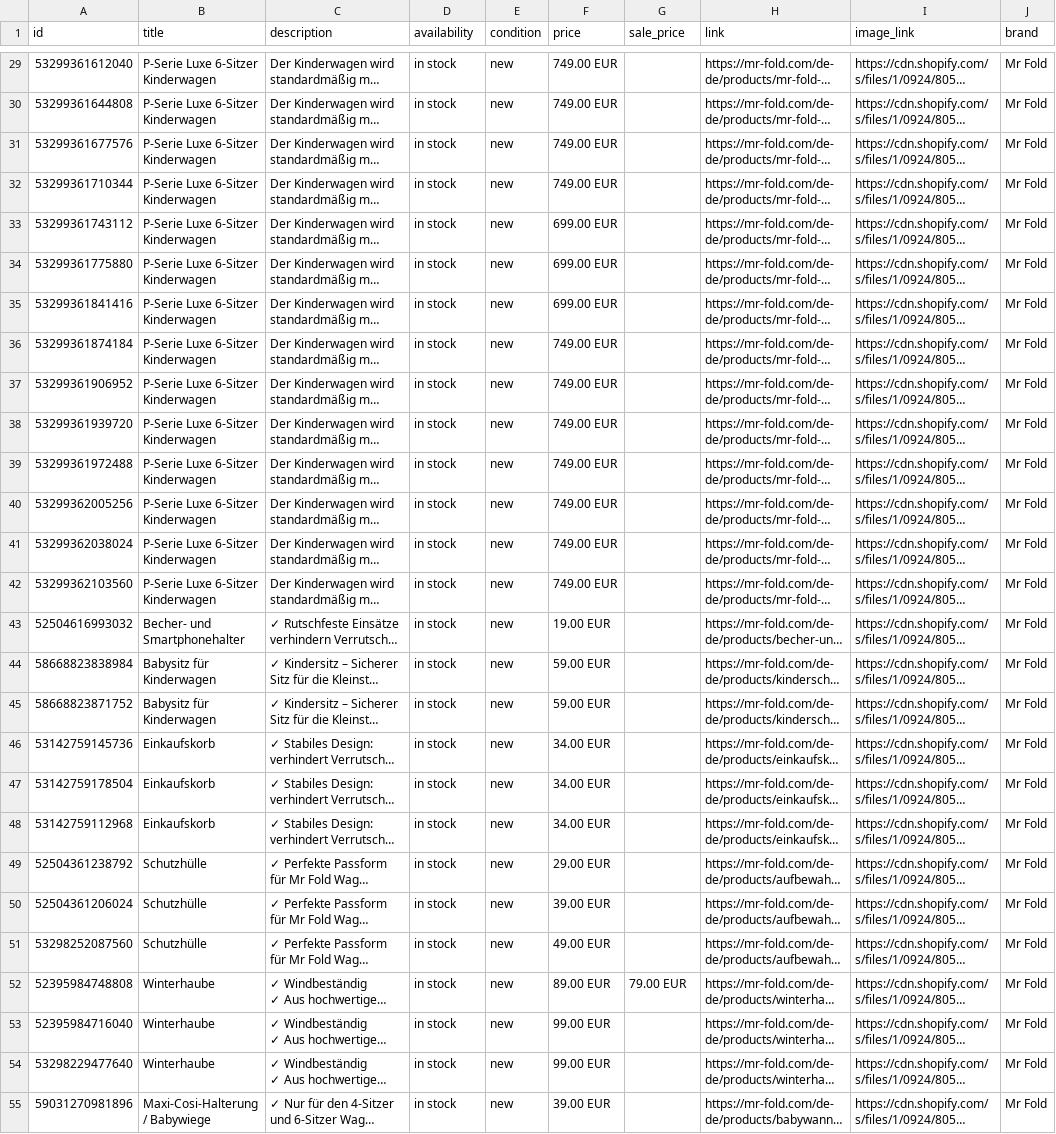
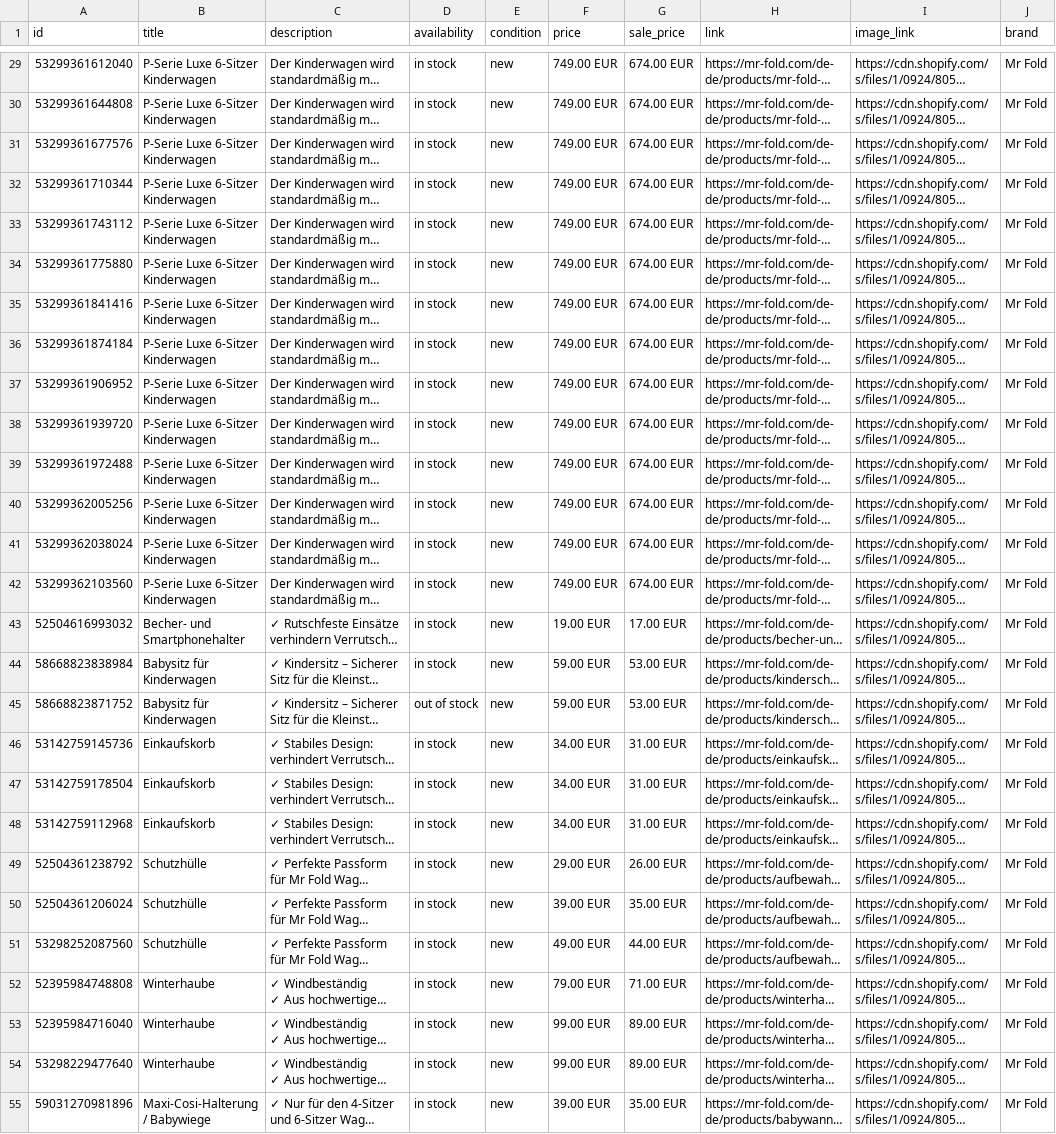
Before and after one commit to Annelottei/mrfold-feeds, a CSV file: feed/4ec8fa34d69ca79b22c6/catalogus_de.csv, drawn as a sheet; only a part is shown, gaps mark what is left out; long unchanged cells end in …; the diff covers the shown part only; the diff names each change by its address in the sheet, - before the commit and + after, or states it on an @@ line.

```diff
--- a/feed/4ec8fa34d69ca79b22c6/catalogus_de.csv
+++ b/feed/4ec8fa34d69ca79b22c6/catalogus_de.csv
-G29:G42 (sale_price): (empty)
+G29:G42 (sale_price): 674.00 EUR
-F33:F35 (price): 699.00 EUR
+F33:F35 (price): 749.00 EUR
-G43 (sale_price): (empty)
+G43 (sale_price): 17.00 EUR
-G44:G45 (sale_price): (empty)
+G44:G45 (sale_price): 53.00 EUR
-D45 (availability): in stock
+D45 (availability): out of stock
-G46:G48 (sale_price): (empty)
+G46:G48 (sale_price): 31.00 EUR
-G49 (sale_price): (empty)
+G49 (sale_price): 26.00 EUR
-G50 (sale_price): (empty)
+G50 (sale_price): 35.00 EUR
-G51 (sale_price): (empty)
+G51 (sale_price): 44.00 EUR
-F52 (price): 89.00 EUR
+F52 (price): 79.00 EUR
-G52 (sale_price): 79.00 EUR
+G52 (sale_price): 71.00 EUR
-G53:G54 (sale_price): (empty)
+G53:G54 (sale_price): 89.00 EUR
-G55 (sale_price): (empty)
+G55 (sale_price): 35.00 EUR
```
Also changed, not shown: 160 edited cells elsewhere in this file, feed/4ec8fa34d69ca79b22c6/catalogus_fr.csv, 1 other file.
